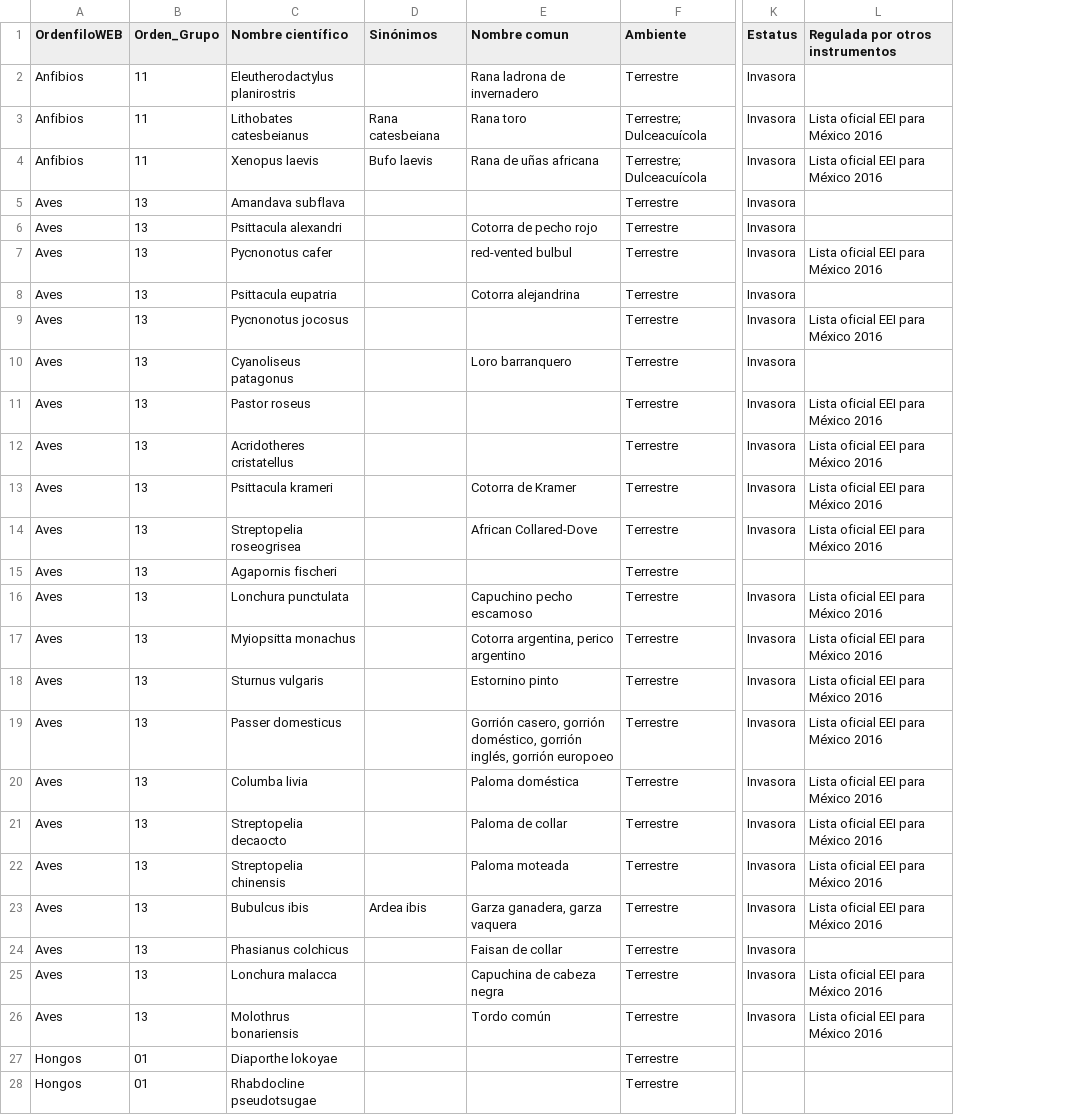
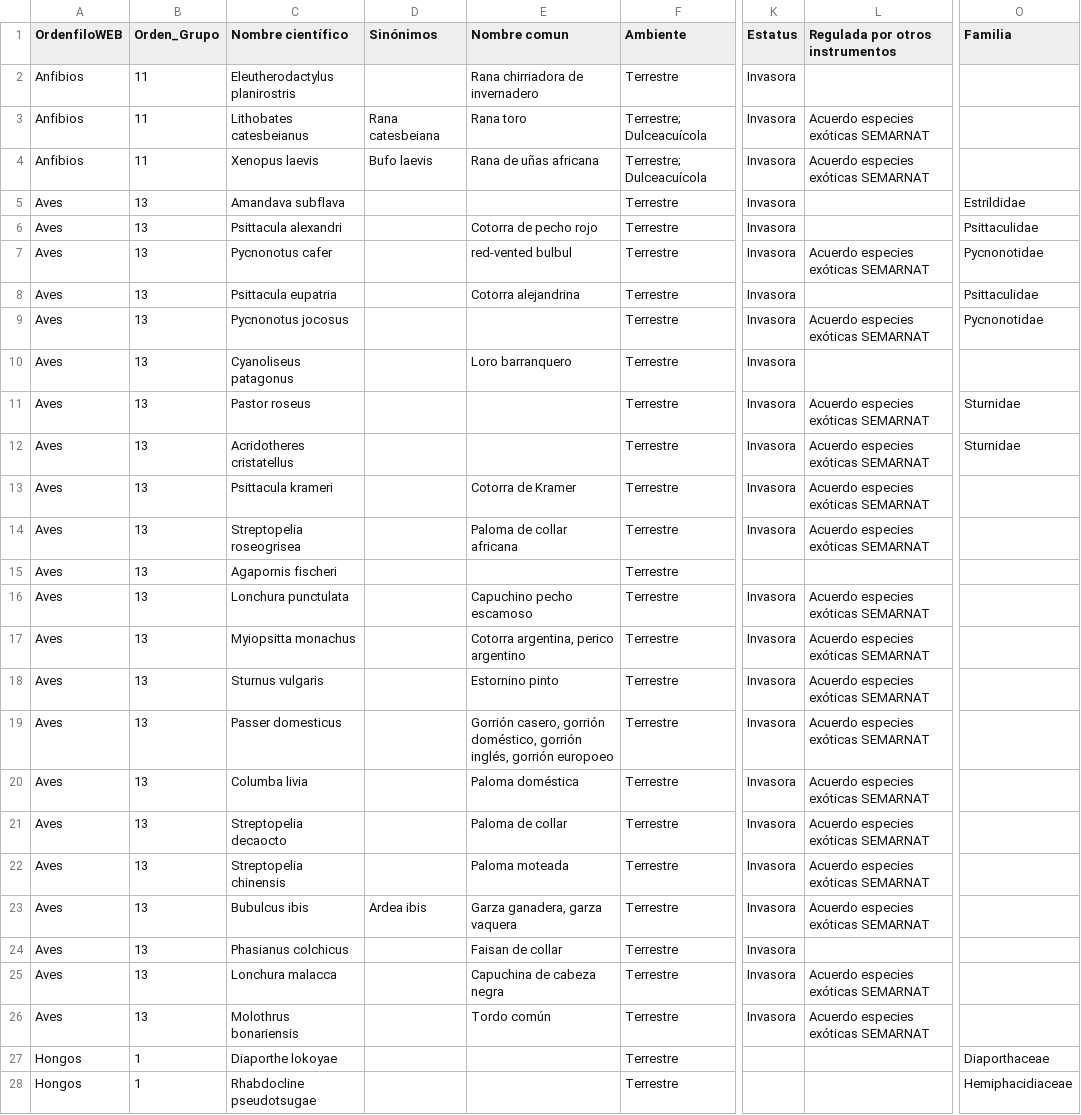
Before and after one commit to CONABIO/enciclovida, a CSV file: public/exoticas-invasoras.csv, drawn as a sheet; only a part is shown, gaps mark what is left out; the diff covers the shown part only; the diff names each change by its address in the sheet, - before the commit and + after, or states it on an @@ line.

Commit message:
ultimas modificaciones de exoticas-invasoras, .csv

```diff
--- a/public/exoticas-invasoras.csv
+++ b/public/exoticas-invasoras.csv
+column O (Familia), rows 5-28: Estrildidae | Psittaculidae | Pycnonotidae | Psittaculidae | Pycnonotidae |  | Sturnidae | Sturnidae |  |  |  |  |  |  |  |  |  |  |  |  |  |  | Diaporthaceae | Hemiphacidiaceae
-E2 (Nombre comun): Rana ladrona de invernadero
+E2 (Nombre comun): Rana chirriadora de invernadero
-L3:L4 (Regulada por otros instrumentos): Lista oficial EEI para México 2016
+L3:L4 (Regulada por otros instrumentos): Acuerdo especies exóticas SEMARNAT
-L7 (Regulada por otros instrumentos): Lista oficial EEI para México 2016
+L7 (Regulada por otros instrumentos): Acuerdo especies exóticas SEMARNAT
-L9 (Regulada por otros instrumentos): Lista oficial EEI para México 2016
+L9 (Regulada por otros instrumentos): Acuerdo especies exóticas SEMARNAT
-L11:L14 (Regulada por otros instrumentos): Lista oficial EEI para México 2016
+L11:L14 (Regulada por otros instrumentos): Acuerdo especies exóticas SEMARNAT
-E14 (Nombre comun): African Collared-Dove
+E14 (Nombre comun): Paloma de collar africana
-L16:L23 (Regulada por otros instrumentos): Lista oficial EEI para México 2016
+L16:L23 (Regulada por otros instrumentos): Acuerdo especies exóticas SEMARNAT
-L25:L26 (Regulada por otros instrumentos): Lista oficial EEI para México 2016
+L25:L26 (Regulada por otros instrumentos): Acuerdo especies exóticas SEMARNAT
-B27:B28 (Orden_Grupo): 01
+B27:B28 (Orden_Grupo): 1
```
Also changed, not shown: 95 edited cells elsewhere in this file, 1 other file.
